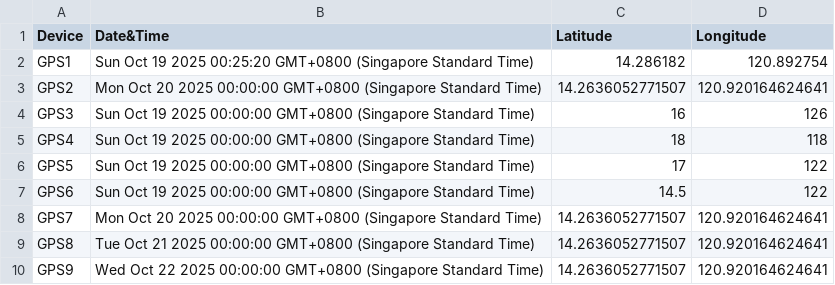
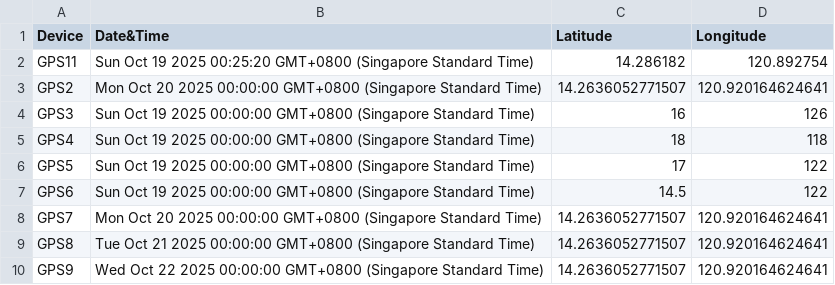
Before and after one commit to johnK014/gpsdata, a CSV file: GPSDataa.csv, drawn as a sheet.

Commit message:
Update CSV from Google Sheets

```diff
--- a/GPSDataa.csv
+++ b/GPSDataa.csv
@@ -1,3 +1,3 @@
 Device,Date&Time,Latitude,Longitude
-GPS1,Sun Oct 19 2025 00:25:20 GMT+0800 (Singapore Standard Time),14.286182,120.892754
+GPS11,Sun Oct 19 2025 00:25:20 GMT+0800 (Singapore Standard Time),14.286182,120.892754
 GPS2,Mon Oct 20 2025 00:00:00 GMT+0800 (Singapore Standard Time),14.2636052771507,120.920164624641
```
